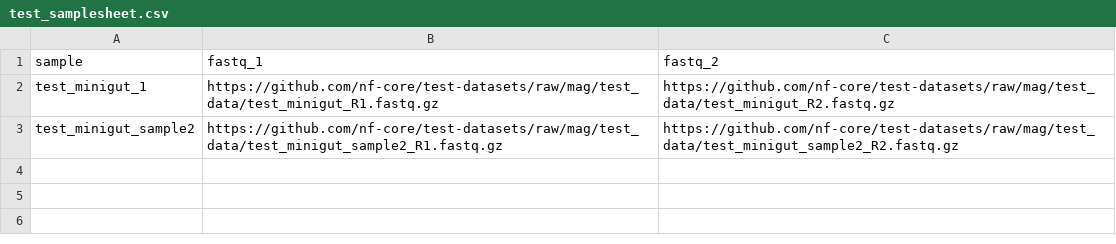
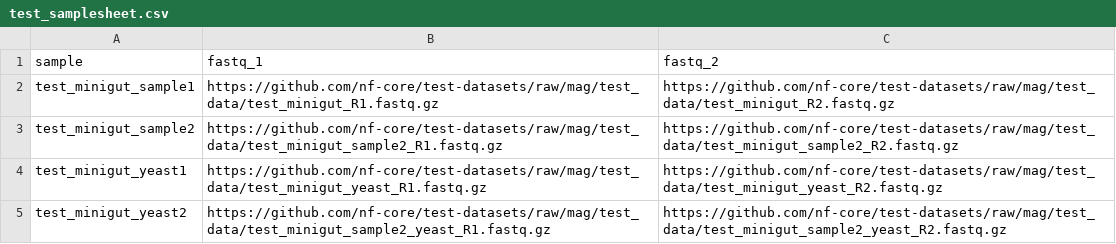
Before and after one commit to muneebdev7/metabolt, a CSV file: assets/test_samplesheet.csv, drawn as a sheet.

Commit message:
Test_csv | Added 2 more samples

```diff
--- a/assets/test_samplesheet.csv
+++ b/assets/test_samplesheet.csv
@@ -1,3 +1,5 @@
 sample,fastq_1,fastq_2
-test_minigut_1,https://github.com/nf-core/test-datasets/raw/mag/test_data/test_minigut_R1.fastq.gz,https://github.com/nf-core/test-datasets/raw/mag/test_data/test_minigut_R2.fastq.gz
+test_minigut_sample1,https://github.com/nf-core/test-datasets/raw/mag/test_data/test_minigut_R1.fastq.gz,https://github.com/nf-core/test-datasets/raw/mag/test_data/test_minigut_R2.fastq.gz
 test_minigut_sample2,https://github.com/nf-core/test-datasets/raw/mag/test_data/test_minigut_sample2_R1.fastq.gz,https://github.com/nf-core/test-datasets/raw/mag/test_data/test_minigut_sample2_R2.fastq.gz
+test_minigut_yeast1,https://github.com/nf-core/test-datasets/raw/mag/test_data/test_minigut_yeast_R1.fastq.gz,https://github.com/nf-core/test-datasets/raw/mag/test_data/test_minigut_yeast_R2.fastq.gz
+test_minigut_yeast2,https://github.com/nf-core/test-datasets/raw/mag/test_data/test_minigut_sample2_yeast_R1.fastq.gz,https://github.com/nf-core/test-datasets/raw/mag/test_data/test_minigut_sample2_yeast_R2.fastq.gz
```
